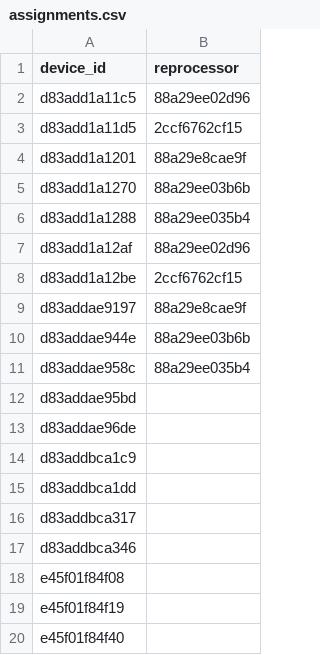
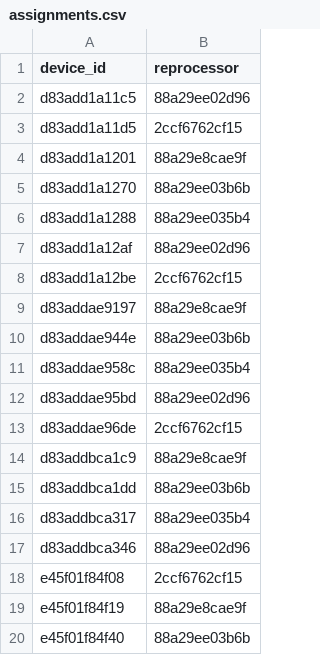
Before and after one commit to Oxford-Bee-Lab/ChoiceAssay, a CSV file: src/choice_assay/etl/assignments.csv, drawn as a sheet.

Commit message:
Updated assignments for re-processing caffeine data

```diff
--- a/src/choice_assay/etl/assignments.csv
+++ b/src/choice_assay/etl/assignments.csv
@@ -11,10 +11,10 @@ d83addae944e,88a29ee03b6b
 d83addae958c,88a29ee035b4
-d83addae95bd,
-d83addae96de,
-d83addbca1c9,
-d83addbca1dd,
-d83addbca317,
-d83addbca346,
-e45f01f84f08,
-e45f01f84f19,
-e45f01f84f40,
+d83addae95bd,88a29ee02d96
+d83addae96de,2ccf6762cf15
+d83addbca1c9,88a29e8cae9f
+d83addbca1dd,88a29ee03b6b
+d83addbca317,88a29ee035b4
+d83addbca346,88a29ee02d96
+e45f01f84f08,2ccf6762cf15
+e45f01f84f19,88a29e8cae9f
+e45f01f84f40,88a29ee03b6b
```
Also changed, not shown: 4 other files.
